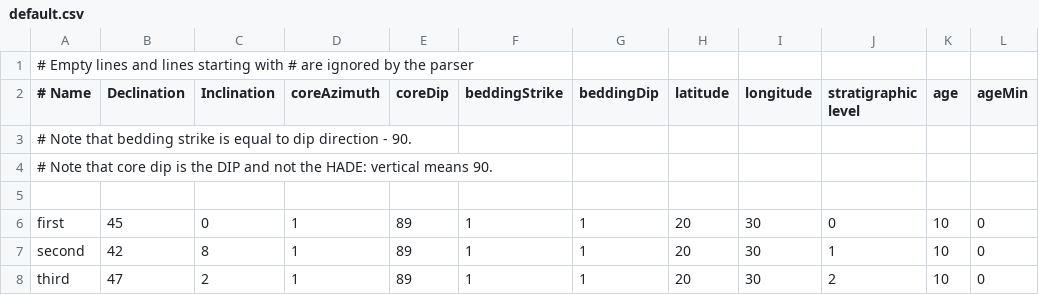
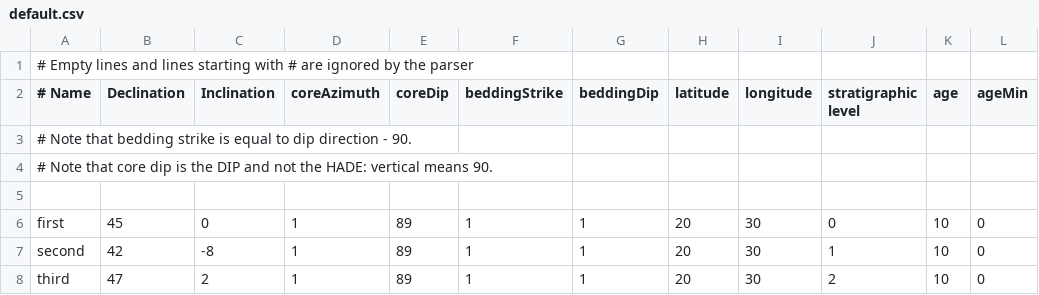
Before and after one commit to Jollyfant/PMAG2, a CSV file: resources/formats/default.csv, drawn as a sheet; only a part is shown; the diff names each change by its address in the sheet, - before the commit and + after, or states it on an @@ line.

```diff
--- a/resources/formats/default.csv
+++ b/resources/formats/default.csv
-C7 (Inclination): 8
+C7 (Inclination): -8
```
Also changed, not shown: 1 other file.
